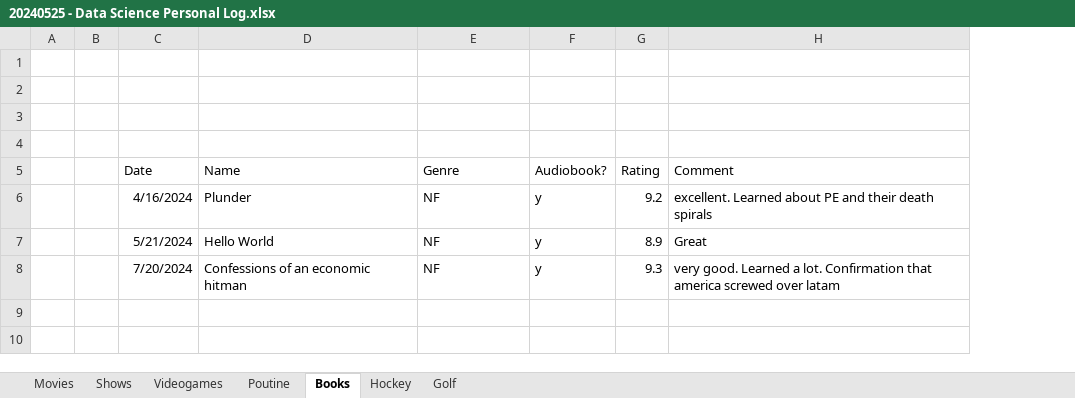
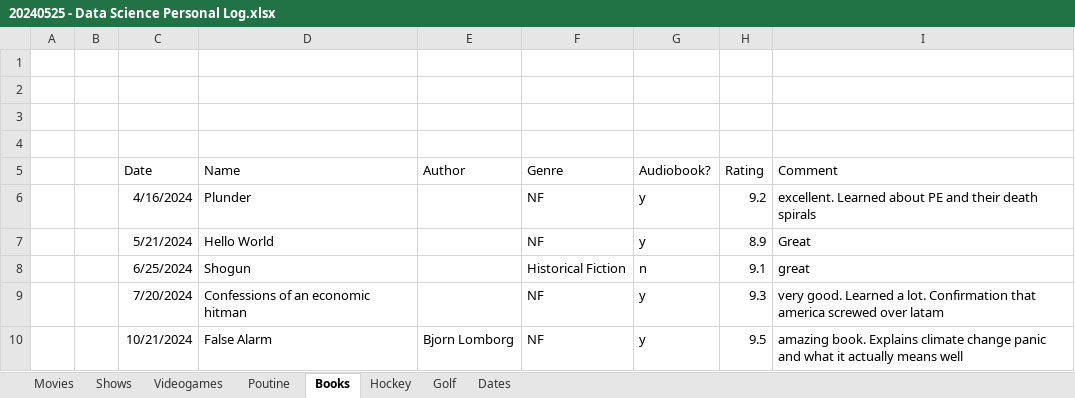
Before and after one commit to psmith1011/SelfDataAnalysis, an Excel workbook: 20240525 - Data Science Personal Log.xlsx, sheet Books, drawn as a sheet; values as stored, in another font and other column widths than the file's, no borders; addresses are those after the commit; the diff names each change by its address in the sheet, - before the commit and + after, or states it on an @@ line.

```diff
--- a/20240525 - Data Science Personal Log.xlsx (sheet Books)
+++ b/20240525 - Data Science Personal Log.xlsx (sheet Books)
+sheet tab: Dates
+column E (Author), empty
+row 8:  |  | 6/25/2024 | Shogun |  | Historical Fiction | n | 9.1 | great
+row 10:  |  | 10/21/2024 | False Alarm | Bjorn Lomborg | NF | y | 9.5 | amazing book. Explains climate change panic and what it actually means well
```
Also changed, not shown: sheet Hockey, sheet Movies, sheet Poutine, sheet Shows, sheet Videogames, sheet Golf, charts or pictures, 1 other file.
